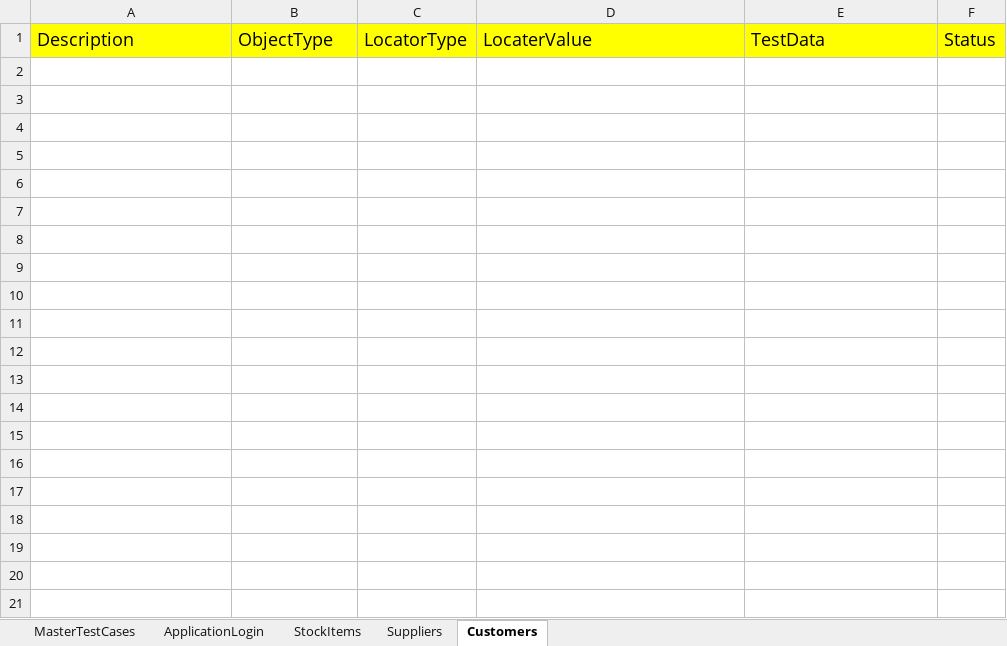
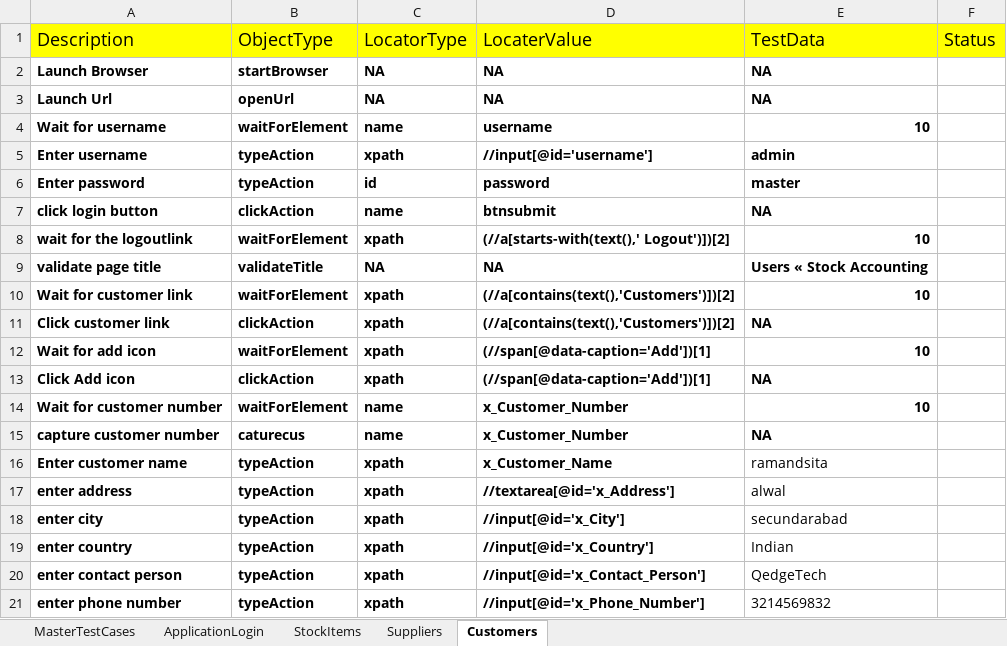
Before and after one commit to KalyanMerugu/HybriadPratice, an Excel workbook: FileInput/Controller.xlsx, sheet Customers, drawn as a sheet; only a part is shown; values as stored, in another font and other column widths than the file's, no borders; the diff covers the shown part only; the diff names each change by its address in the sheet, - before the commit and + after, or states it on an @@ line.

```diff
--- a/FileInput/Controller.xlsx (sheet Customers)
+++ b/FileInput/Controller.xlsx (sheet Customers)
+row 2: Launch Browser | startBrowser | NA | NA | NA
+row 3: Launch Url | openUrl | NA | NA | NA
+row 4: Wait for username | waitForElement | name | username | 10
+row 5: Enter username | typeAction | xpath | //input[@id='username'] | admin
+row 6: Enter password | typeAction | id | password | master
+row 7: click login button | clickAction | name | btnsubmit | NA
+row 8: wait for the logoutlink | waitForElement | xpath | (//a[starts-with(text(),' Logout')])[2] | 10
+row 9: validate page title | validateTitle | NA | NA | Users « Stock Accounting
+row 10: Wait for customer link | waitForElement | xpath | (//a[contains(text(),'Customers')])[2] | 10
+row 11: Click customer link | clickAction | xpath | (//a[contains(text(),'Customers')])[2] | NA
+row 12: Wait for add icon | waitForElement | xpath | (//span[@data-caption='Add'])[1] | 10
+row 13: Click Add icon | clickAction | xpath | (//span[@data-caption='Add'])[1] | NA
+row 14: Wait for customer number | waitForElement | name | x_Customer_Number | 10
+row 15: capture customer number | caturecus | name | x_Customer_Number | NA
+row 16: Enter customer name | typeAction | xpath | x_Customer_Name | ramandsita
+row 17: enter address | typeAction | xpath | //textarea[@id='x_Address'] | alwal
+row 18: enter city | typeAction | xpath | //input[@id='x_City'] | secundarabad
+row 19: enter country | typeAction | xpath | //input[@id='x_Country'] | Indian
+row 20: enter contact person | typeAction | xpath | //input[@id='x_Contact_Person'] | QedgeTech
+row 21: enter phone number | typeAction | xpath | //input[@id='x_Phone_Number'] | 3214569832
```
Also changed, not shown: 11 added rows elsewhere in this sheet, sheet Suppliers, sheet MasterTestCases, sheet ApplicationLogin, sheet StockItems, FileOutput/HybridResults.xlsx, 21 other files.
